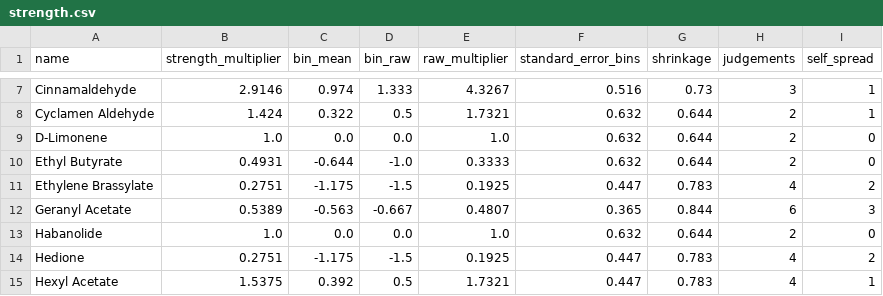
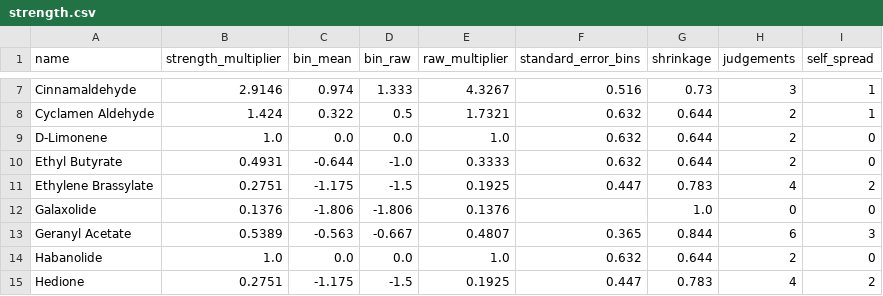
Before and after one commit to ValleZ/molor, a CSV file: data/inventory/strength.csv, drawn as a sheet; only a part is shown, gaps mark what is left out; the shorter side is filled out with more unchanged rows.

```diff
--- a/data/inventory/strength.csv
+++ b/data/inventory/strength.csv
@@ -11,2 +11,3 @@ Ethyl Butyrate,0.4931,-0.644,-1.0,0.3333,0.632,0.644,2,0
 Ethylene Brassylate,0.2751,-1.175,-1.5,0.1925,0.447,0.783,4,2
+Galaxolide,0.1376,-1.806,-1.806,0.1376,,1.0,0,0
 Geranyl Acetate,0.5389,-0.563,-0.667,0.4807,0.365,0.844,6,3
```
Also changed, not shown: 2 other files.
